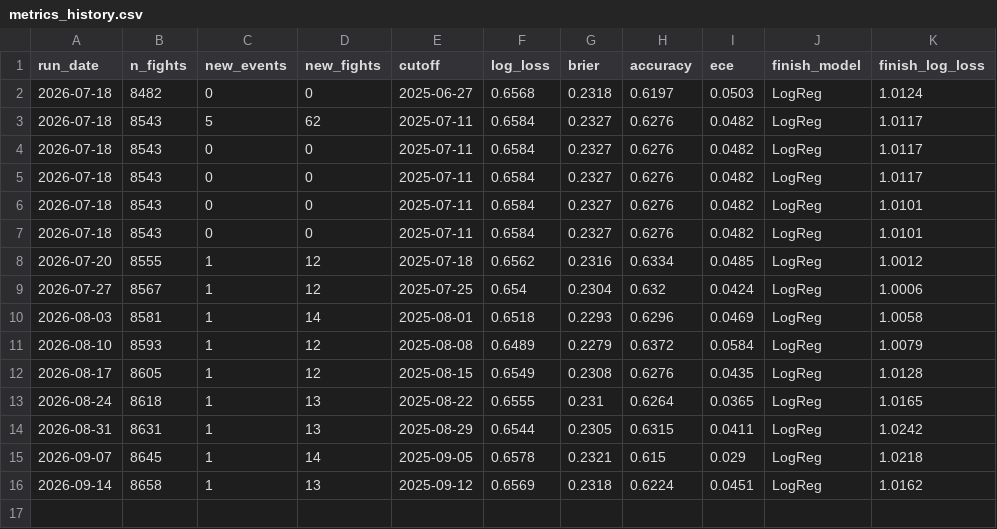
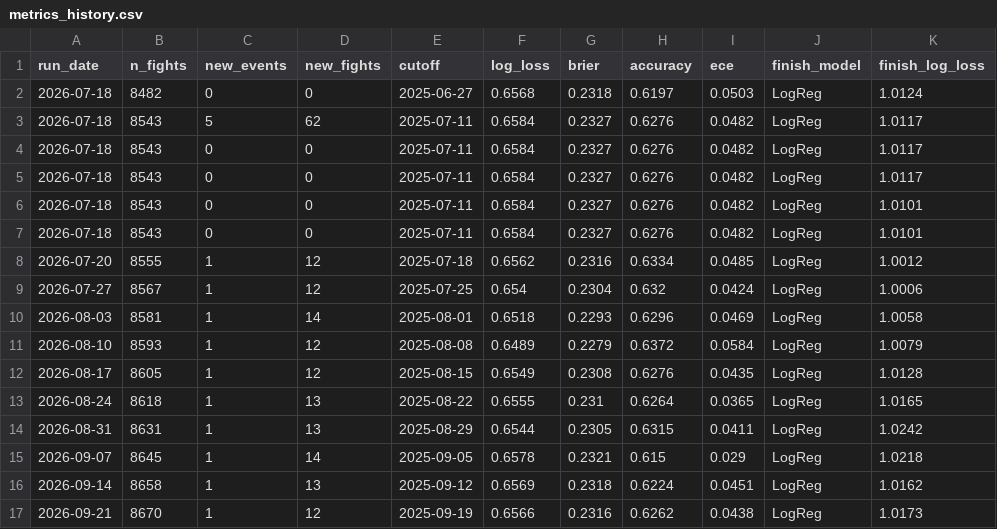
Before and after one commit to tahainahrakan/ufc-fight-outcome-prediction, a CSV file: models/metrics_history.csv, drawn as a sheet.

```diff
--- a/models/metrics_history.csv
+++ b/models/metrics_history.csv
@@ -16 +16,2 @@ run_date,n_fights,new_events,new_fights,cutoff,log_loss,brier,accuracy,ece,finis
 2026-09-14,8658,1,13,2025-09-12,0.6569,0.2318,0.6224,0.0451,LogReg,1.0162
+2026-09-21,8670,1,12,2025-09-19,0.6566,0.2316,0.6262,0.0438,LogReg,1.0173
```
Also changed, not shown: data/processed/fighter_snapshots.csv, data/processed/test.csv, 8 other files.
